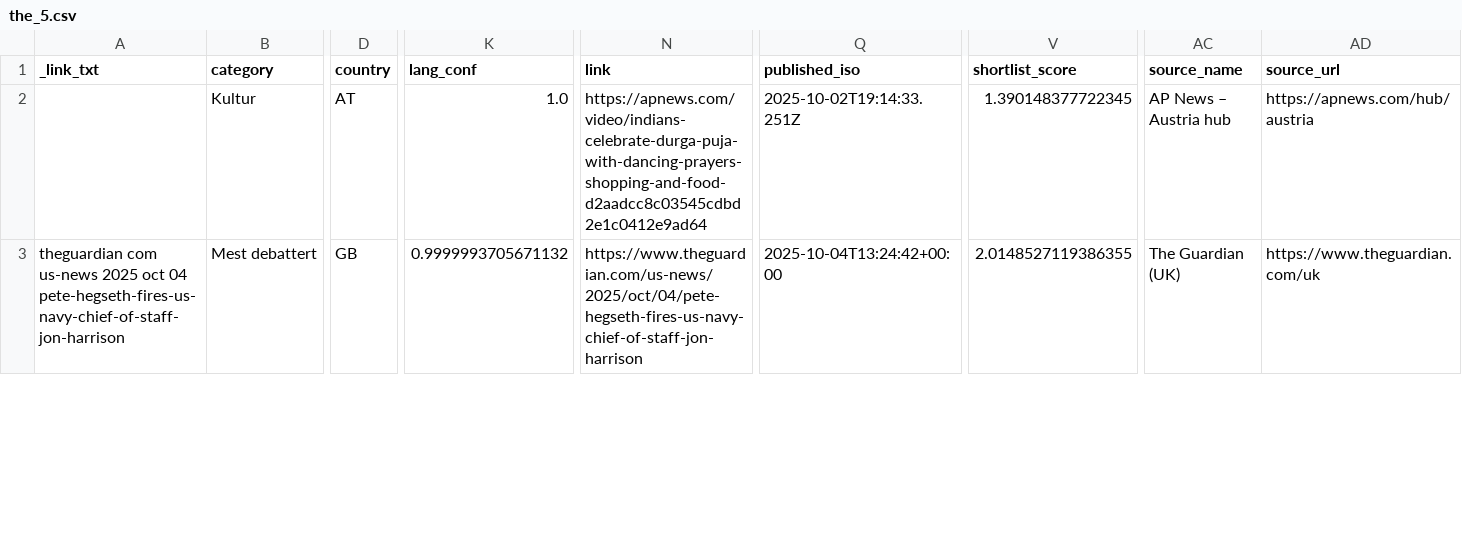
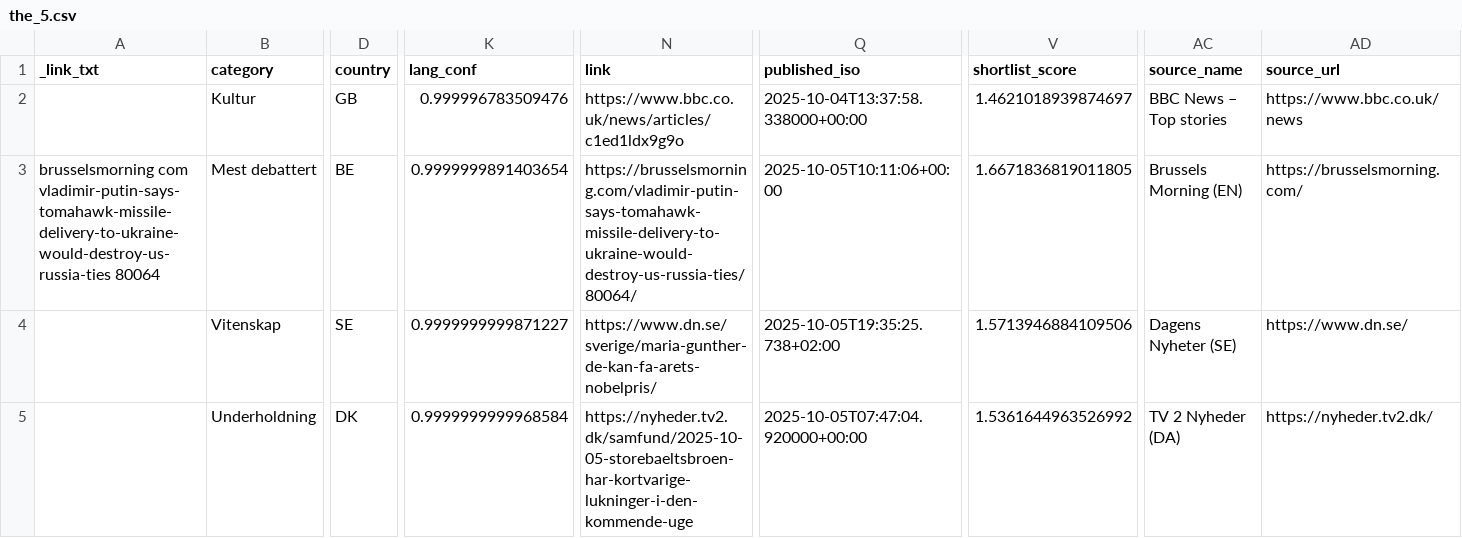
Before and after one commit to datagreier2/Euro5, a CSV file: public/data/the_5.csv, drawn as a sheet; only a part is shown, gaps mark what is left out; rows hold the shown columns only; the diff covers the shown part only; the diff names each change by its address in the sheet, - before the commit and + after, or states it on an @@ line.

```diff
--- a/public/data/the_5.csv
+++ b/public/data/the_5.csv
-D2 (country): AT
+D2 (country): GB
-K2 (lang_conf): 1.0
+K2 (lang_conf): 0.999996783509476
-N2 (link): https://apnews.com/video/indians-celebrate-durga-puja-with-dancing-prayers-shopping-and-food-d2aadcc8c03545cdbd2e1c0412e9ad64
+N2 (link): https://www.bbc.co.uk/news/articles/c1ed1ldx9g9o
-Q2 (published_iso): 2025-10-02T19:14:33.251Z
+Q2 (published_iso): 2025-10-04T13:37:58.338000+00:00
-V2 (shortlist_score): 1.390148377722345
+V2 (shortlist_score): 1.4621018939874697
-AC2 (source_name): AP News – Austria hub
+AC2 (source_name): BBC News – Top stories
-AD2 (source_url): https://apnews.com/hub/austria
+AD2 (source_url): https://www.bbc.co.uk/news
-A3 (_link_txt): theguardian com us-news 2025 oct 04 pete-hegseth-fires-us-navy-chief-of-staff-jon-harrison
+A3 (_link_txt): brusselsmorning com vladimir-putin-says-tomahawk-missile-delivery-to-ukraine-would-destroy-us-russia-ties 80064
-D3 (country): GB
+D3 (country): BE
-K3 (lang_conf): 0.9999993705671132
+K3 (lang_conf): 0.9999999891403654
-N3 (link): https://www.theguardian.com/us-news/2025/oct/04/pete-hegseth-fires-us-navy-chief-of-staff-jon-harrison
+N3 (link): https://brusselsmorning.com/vladimir-putin-says-tomahawk-missile-delivery-to-ukraine-would-destroy-us-russia-ties/80064/
-Q3 (published_iso): 2025-10-04T13:24:42+00:00
+Q3 (published_iso): 2025-10-05T10:11:06+00:00
-V3 (shortlist_score): 2.0148527119386355
+V3 (shortlist_score): 1.6671836819011805
-AC3 (source_name): The Guardian (UK)
+AC3 (source_name): Brussels Morning (EN)
-AD3 (source_url): https://www.theguardian.com/uk
+AD3 (source_url): https://brusselsmorning.com/
+row 4:  | Vitenskap | SE | 0.9999999999871227 | https://www.dn.se/sverige/maria-gunther-de-kan-fa-arets-nobelpris/ | 2025-10-05T19:35:25.738+02:00 | 1.5713946884109506 | Dagens Nyheter (SE) | https://www.dn.se/
+row 5:  | Underholdning | DK | 0.9999999999968584 | https://nyheder.tv2.dk/samfund/2025-10-05-storebaeltsbroen-har-kortvarige-lukninger-i-den-kommende-uge | 2025-10-05T07:47:04.920000+00:00 | 1.5361644963526992 | TV 2 Nyheder (DA) | https://nyheder.tv2.dk/
```
Also changed, not shown: 2 removed rows and 39 edited cells elsewhere in this file, public/data/nordic_picks.csv, public/data/weekly.csv, 4 other files.
